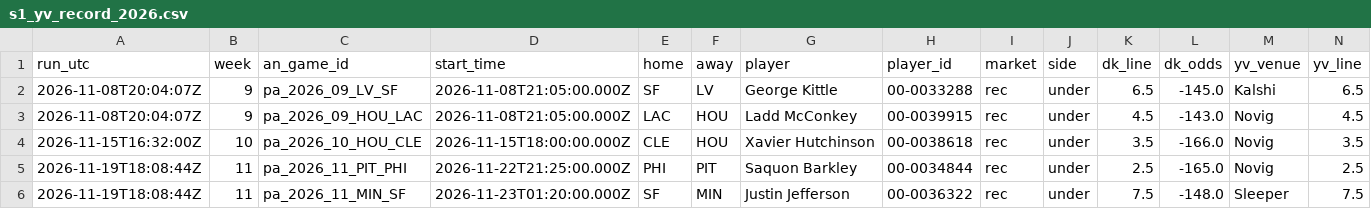
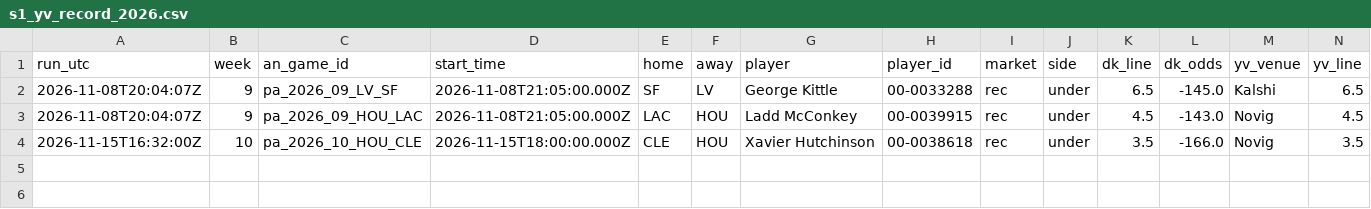
Before and after one commit to wbblanck/nfl-betting-model, a CSV file: data/live/s1_yv_record_2026.csv, drawn as a sheet; only a part is shown; rows hold the shown columns only; the diff names each change by its address in the sheet, - before the commit and + after, or states it on an @@ line.

```diff
--- a/data/live/s1_yv_record_2026.csv
+++ b/data/live/s1_yv_record_2026.csv
-row 5: 2026-11-19T18:08:44Z | 11 | pa_2026_11_PIT_PHI | 2026-11-22T21:25:00.000Z | PHI | PIT | Saquon Barkley | 00-0034844 | rec | under | 2.5 | -165.0 | Novig | 2.5
-row 6: 2026-11-19T18:08:44Z | 11 | pa_2026_11_MIN_SF | 2026-11-23T01:20:00.000Z | SF | MIN | Justin Jefferson | 00-0036322 | rec | under | 7.5 | -148.0 | Sleeper | 7.5
```
Also changed, not shown: data/live/ats_yv_record_2026.csv, data/live/openmarkets_compare_2026.csv, 21 other files.
